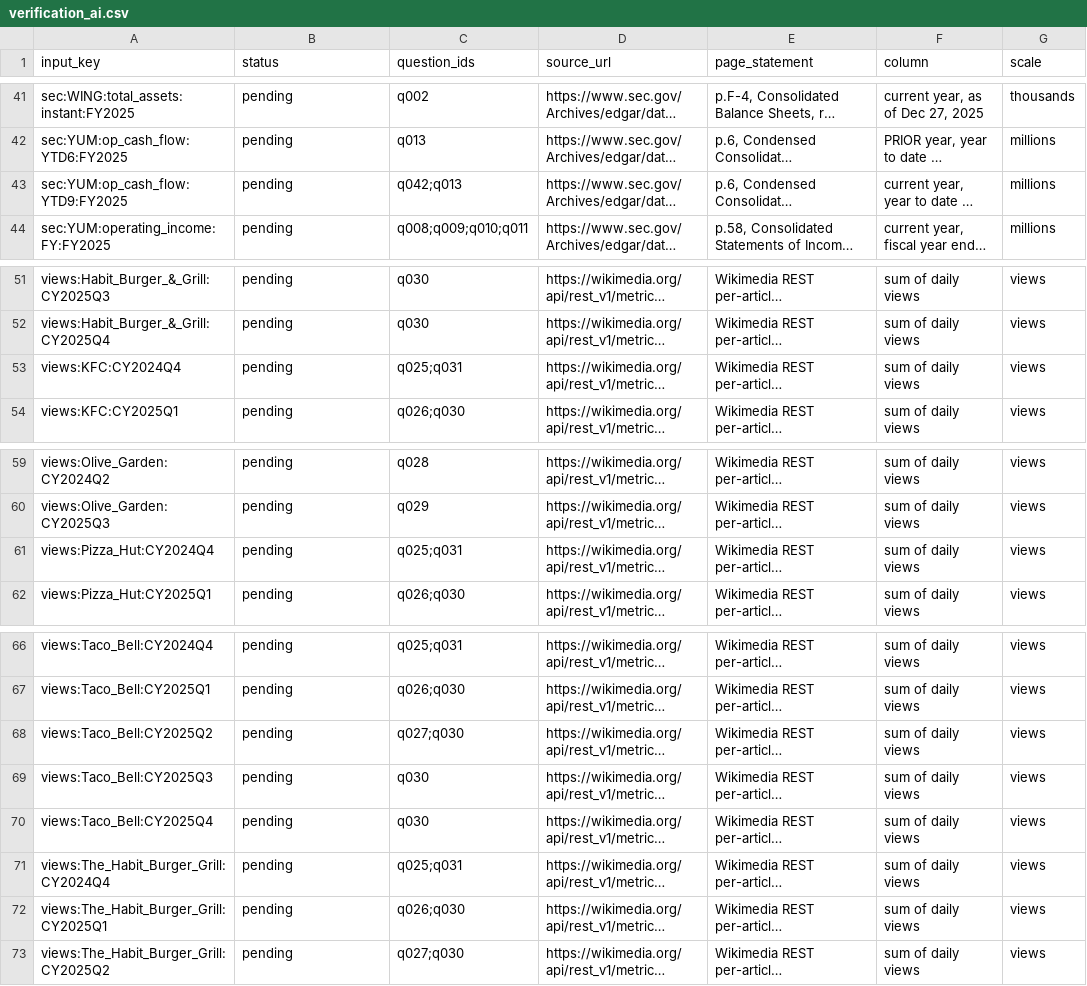
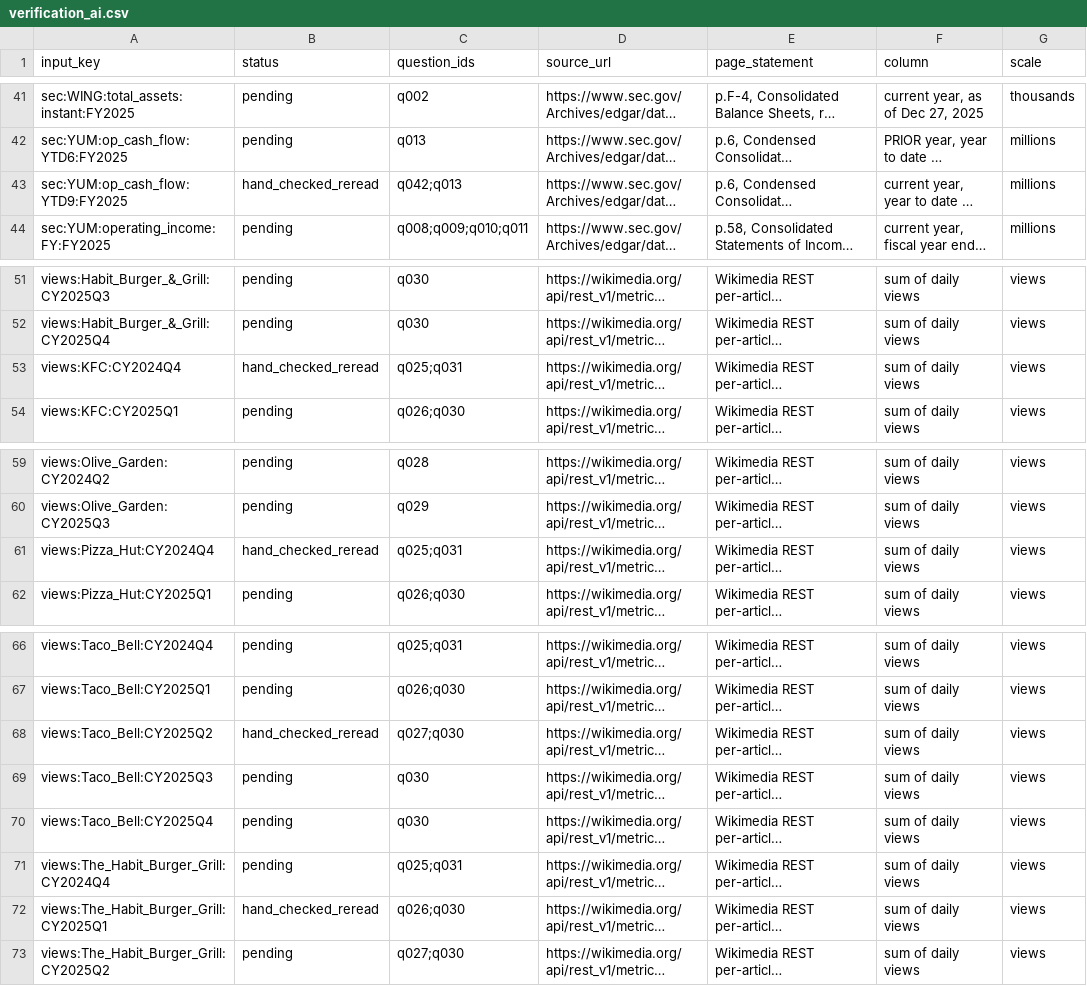
Before and after one commit to karan-patel11/Tagging-for-Correct-Aggregation, a CSV file: eval/verification_ai.csv, drawn as a sheet; only a part is shown, gaps mark what is left out; long unchanged cells end in …; the diff names each change by its address in the sheet, - before the commit and + after, or states it on an @@ line.

Commit message:
verification_ai: mark five hand-checked inputs as hand_checked_reread
sec:YUM:op_cash_flow:YTD9:FY2025 (hand-read, q042) and views:KFC:CY2024Q4,
views:Pizza_Hut:CY2024Q4 (q025), views:The_Habit_Burger_Grill:CY2025Q1 (q026),
views:Taco_Bell:CY2025Q2 (q027) carry a hand check in verification_log.csv but
were labelled pending, because another question's row for the same input was.
Status only; no value, match or revision changed. The file now has 23
hand_checked_reread inputs, equal to the log. The page build fails if the two
files disagree again.

```diff
--- a/eval/verification_ai.csv
+++ b/eval/verification_ai.csv
-B43 (status): pending
+B43 (status): hand_checked_reread
-B53 (status): pending
+B53 (status): hand_checked_reread
-B61 (status): pending
+B61 (status): hand_checked_reread
-B68 (status): pending
+B68 (status): hand_checked_reread
-B72 (status): pending
+B72 (status): hand_checked_reread
```
Also changed, not shown: 3 other files.
